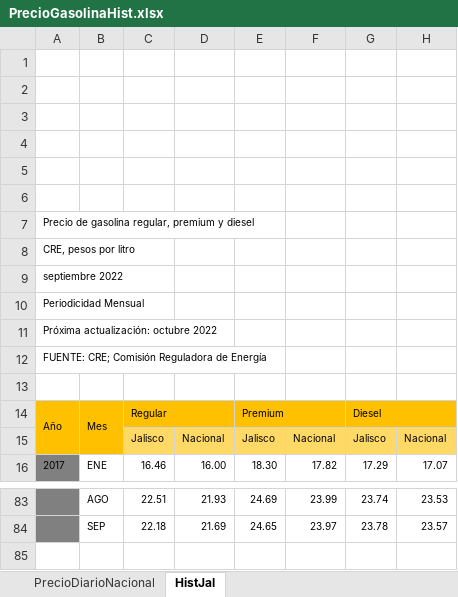
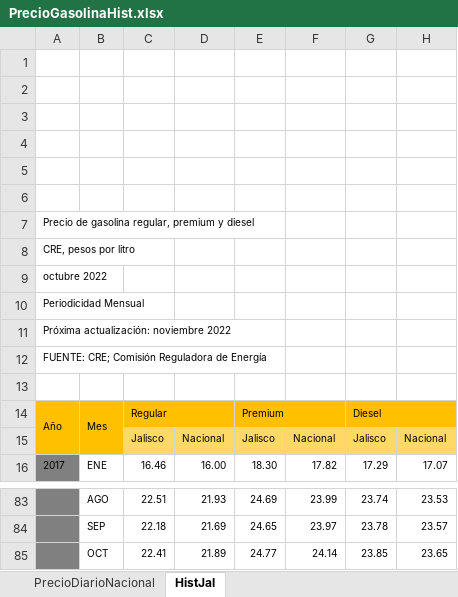
Before and after one commit to DIEEF-IIEG/SIE, an Excel workbook: PrecioGasolinaHist.xlsx, sheet HistJal, drawn as a sheet; only a part is shown, gaps mark what is left out; values as stored, in another font and other column widths than the file's, no borders; charts and pictures not drawn; the diff names each change by its address in the sheet, - before the commit and + after, or states it on an @@ line.

```diff
--- a/PrecioGasolinaHist.xlsx (sheet HistJal)
+++ b/PrecioGasolinaHist.xlsx (sheet HistJal)
@@ column A renumbered between rows 9 and 11 @@
+row 85:  | OCT | 22.41 | 21.89 | 24.77 | 24.14 | 23.85 | 23.65
```
Also changed, not shown: sheet PrecioDiarioNacional, TabuladosGasolina.xlsx.
